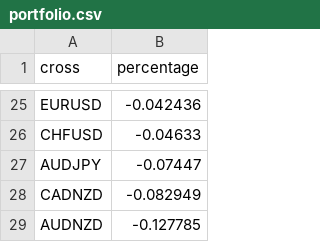
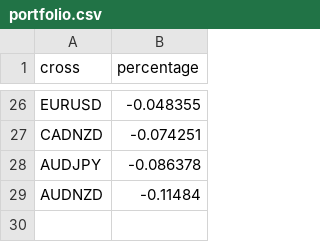
Before and after one commit to webpolis/fxpal, a CSV file: app/data/portfolio.csv, drawn as a sheet; only a part is shown, gaps mark what is left out; removed rows and columns are numbered as before the commit, all else as after; the diff covers the shown part only; the diff names each change by its address in the sheet, - before the commit and + after, or states it on an @@ line.

```diff
--- a/app/data/portfolio.csv
+++ b/app/data/portfolio.csv
-B26 (percentage): -0.042436
+B26 (percentage): -0.048355
-row 26: CHFUSD | -0.04633
-row 27: AUDJPY | -0.07447
-B27 (percentage): -0.082949
+B27 (percentage): -0.074251
+row 28: AUDJPY | -0.086378
-B29 (percentage): -0.127785
+B29 (percentage): -0.11484
```
Also changed, not shown: 9 added rows, 8 removed rows and 15 edited cells elsewhere in this file, app/data/calendar-52-strength.csv, app/data/multisetsInputs.csv, 5 other files.
